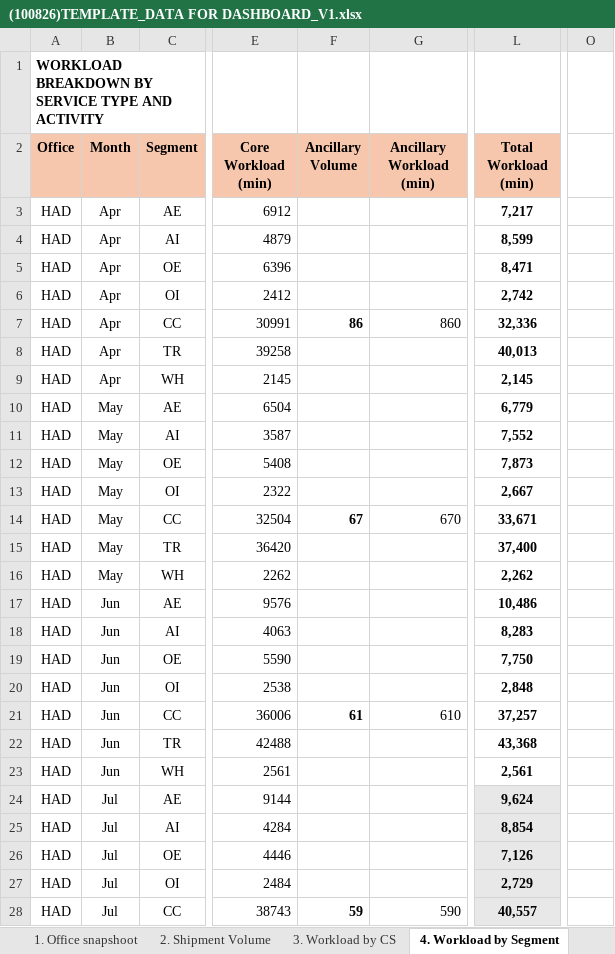
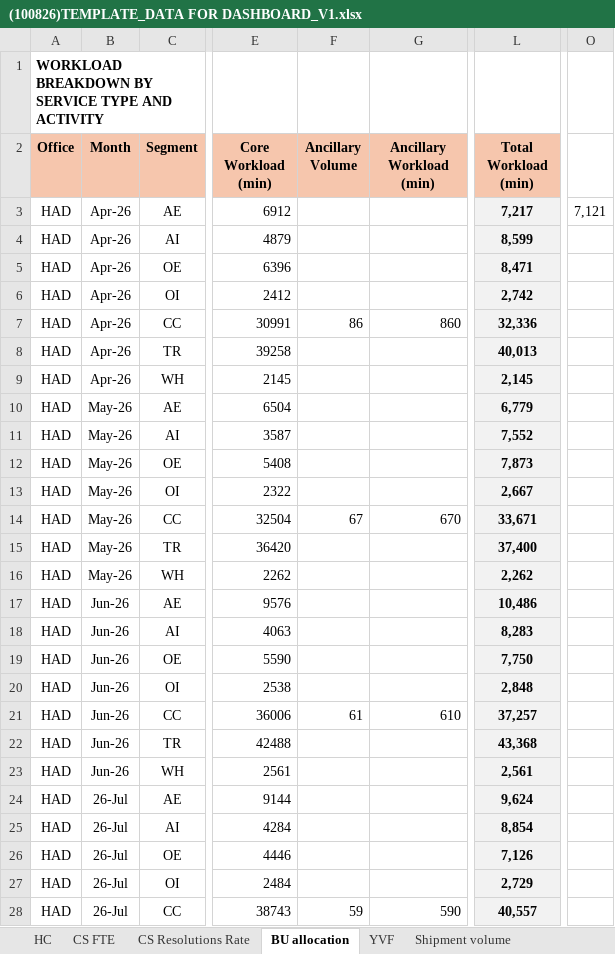
Before and after one commit to NgocYlvn/cs_workload_capacity_2026FY, an Excel workbook: (100826)TEMPLATE_DATA FOR DASHBOARD_V1.xlsx, sheet BU allocation, drawn as a sheet; only a part is shown, gaps mark what is left out; values as stored, in another font and other column widths than the file's, no borders; conditional formats not drawn; the diff covers the shown part only; the diff names each change by its address in the sheet, - before the commit and + after, or states it on an @@ line.

```diff
--- a/(100826)TEMPLATE_DATA FOR DASHBOARD_V1.xlsx (sheet BU allocation)
+++ b/(100826)TEMPLATE_DATA FOR DASHBOARD_V1.xlsx (sheet BU allocation)
-sheet tab: 1. Office snapshoot
+sheet tab: HC
-sheet tab: 2. Shipment Volume
+sheet tab: Shipment volume
-sheet tab: 3. Workload by CS
+sheet tab: CS FTE
-sheet tab: 4. Workload by Segment
+sheet tab: BU allocation
@@ sheet tab order changed: HC | CS FTE | CS Resolutions Rate | BU allocation | YVF | Shipment volume @@
-B3:B9 (Month): Apr
+B3:B9 (Month): Apr-26
-L3:L23 fill: none
+L3:L23 fill: #F2F2F2
-O3: (empty)
+O3: 7,121
-F7 bold: on
+F7 bold: off
-B10:B16 (Month): May
+B10:B16 (Month): May-26
-F14 bold: on
+F14 bold: off
-B17:B23 (Month): Jun
+B17:B23 (Month): Jun-26
-F21 bold: on
+F21 bold: off
-B24:B28 (Month): Jul
+B24:B28 (Month): 26-Jul
-F28 bold: on
+F28 bold: off
```
Also changed, not shown: 2 edited cells elsewhere in this sheet, sheet CS Resolutions Rate, sheet HC, sheet Shipment volume, sheet YVF, other sheet tabs, formulas that keep their value.
